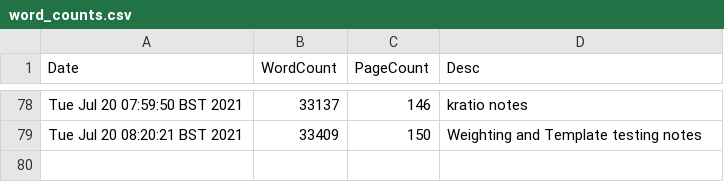
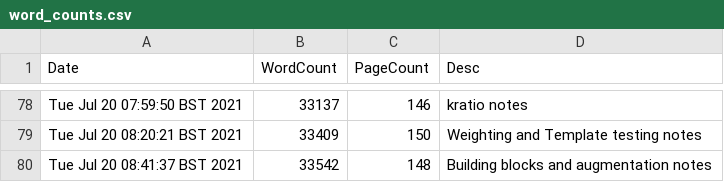
Before and after one commit to pc559/thesis, a CSV file: word_counts.csv, drawn as a sheet; only a part is shown, gaps mark what is left out; the diff names each change by its address in the sheet, - before the commit and + after, or states it on an @@ line.

Commit message:
Building blocks and augmentation notes

```diff
--- a/word_counts.csv
+++ b/word_counts.csv
+row 80: Tue Jul 20 08:41:37 BST 2021 | 33542 | 148 | Building blocks and augmentation notes
```
Also changed, not shown: 2 other files.
